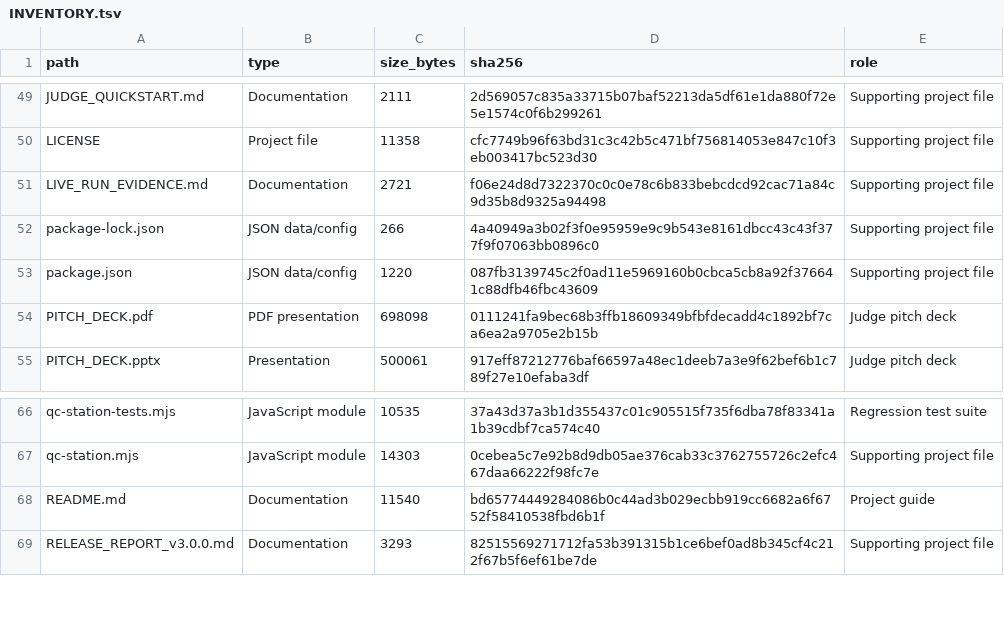
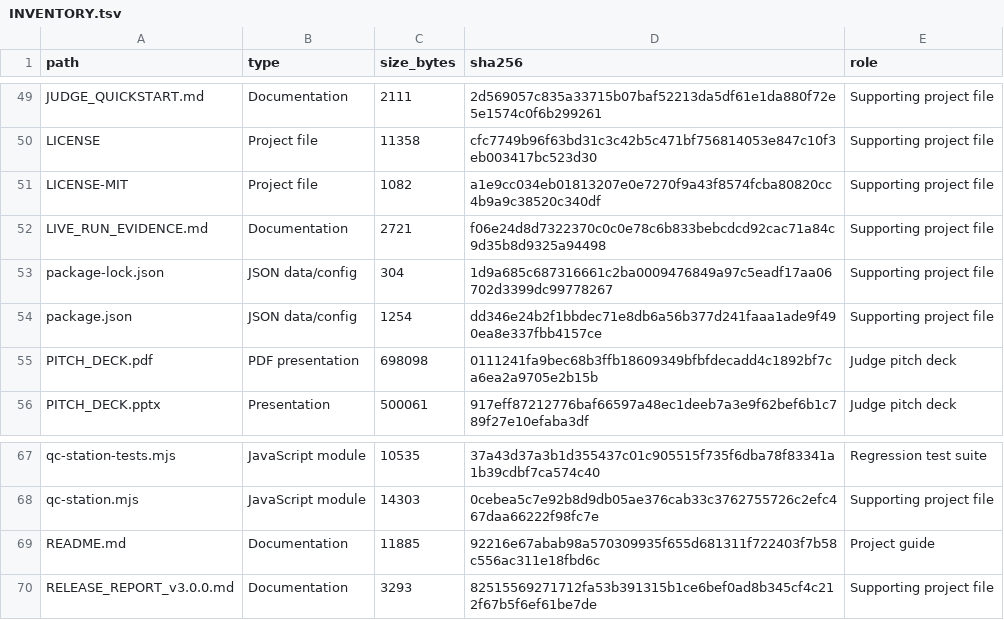
Before and after one commit to omniverseatmos-netizen/omni-ledger-amd, a TSV file: INVENTORY.tsv, drawn as a sheet; only a part is shown, gaps mark what is left out.

```diff
--- a/INVENTORY.tsv
+++ b/INVENTORY.tsv
@@ -50,5 +50,6 @@ JUDGE_QUICKSTART.md	Documentation	2111	2d569057c835a33715b07baf52213da5df61e1da8
 LICENSE	Project file	11358	cfc7749b96f63bd31c3c42b5c471bf756814053e847c10f3eb003417bc523d30	Supporting project file
+LICENSE-MIT	Project file	1082	a1e9cc034eb01813207e0e7270f9a43f8574fcba80820cc4b9a9c38520c340df	Supporting project file
 LIVE_RUN_EVIDENCE.md	Documentation	2721	f06e24d8d7322370c0c0e78c6b833bebcdcd92cac71a84c9d35b8d9325a94498	Supporting project file
-package-lock.json	JSON data/config	266	4a40949a3b02f3f0e95959e9c9b543e8161dbcc43c43f377f9f07063bb0896c0	Supporting project file
-package.json	JSON data/config	1220	087fb3139745c2f0ad11e5969160b0cbca5cb8a92f376641c88dfb46fbc43609	Supporting project file
+package-lock.json	JSON data/config	304	1d9a685c687316661c2ba0009476849a97c5eadf17aa06702d3399dc99778267	Supporting project file
+package.json	JSON data/config	1254	dd346e24b2f1bbdec71e8db6a56b377d241faaa1ade9f490ea8e337fbb4157ce	Supporting project file
 PITCH_DECK.pdf	PDF presentation	698098	0111241fa9bec68b3ffb18609349bfbfdecadd4c1892bf7ca6ea2a9705e2b15b	Judge pitch deck
@@ -67,3 +68,3 @@ qc-station-tests.mjs	JavaScript module	10535	37a43d37a3b1d355437c01c905515f735f6
 qc-station.mjs	JavaScript module	14303	0cebea5c7e92b8d9db05ae376cab33c3762755726c2efc467daa66222f98fc7e	Supporting project file
-README.md	Documentation	11540	bd65774449284086b0c44ad3b029ecbb919cc6682a6f6752f58410538fbd6b1f	Project guide
+README.md	Documentation	11885	92216e67abab98a570309935f655d681311f722403f7b58c556ac311e18fbd6c	Project guide
 RELEASE_REPORT_v3.0.0.md	Documentation	3293	82515569271712fa53b391315b1ce6bef0ad8b345cf4c212f67b5f6ef61be7de	Supporting project file
```
Also changed, not shown: 5 other files.
